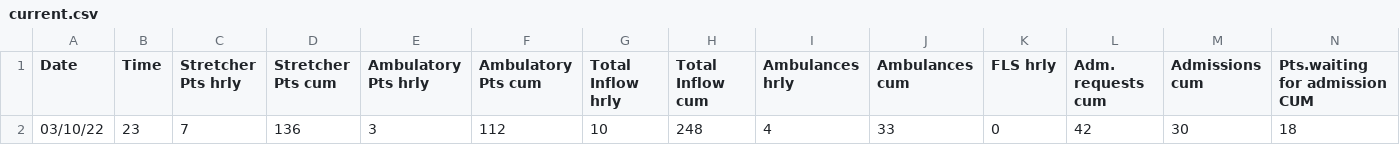
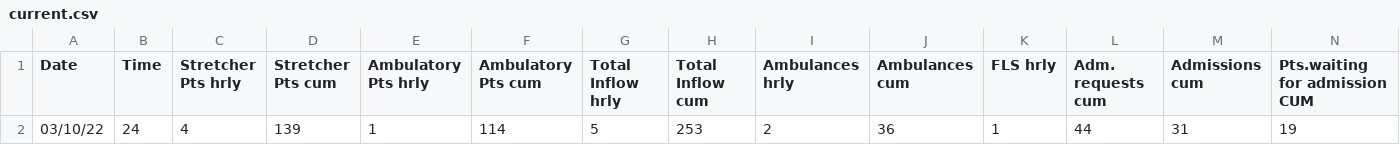
Before and after one commit to drdevinhopkins/hourly-report, a CSV file: data/current.csv, drawn as a sheet; only a part is shown; the diff covers the shown part only; the diff names each change by its address in the sheet, - before the commit and + after, or states it on an @@ line.

```diff
--- a/data/current.csv
+++ b/data/current.csv
-B2 (Time): 23
+B2 (Time): 24
-C2 (Stretcher Pts hrly): 7
+C2 (Stretcher Pts hrly): 4
-D2 (Stretcher Pts cum): 136
+D2 (Stretcher Pts cum): 139
-E2 (Ambulatory Pts hrly): 3
+E2 (Ambulatory Pts hrly): 1
-F2 (Ambulatory Pts cum): 112
+F2 (Ambulatory Pts cum): 114
-G2 (Total Inflow hrly): 10
+G2 (Total Inflow hrly): 5
-H2 (Total Inflow cum): 248
+H2 (Total Inflow cum): 253
-I2 (Ambulances hrly): 4
+I2 (Ambulances hrly): 2
-J2 (Ambulances cum): 33
+J2 (Ambulances cum): 36
-K2 (FLS hrly): 0
+K2 (FLS hrly): 1
-L2 (Adm. requests cum): 42
+L2 (Adm. requests cum): 44
-M2 (Admissions cum): 30
+M2 (Admissions cum): 31
-N2 (Pts.waiting for admission CUM): 18
+N2 (Pts.waiting for admission CUM): 19
```
Also changed, not shown: 15 edited cells elsewhere in this file, data/daily-visits.csv, data/recent.csv, 2 other files.
